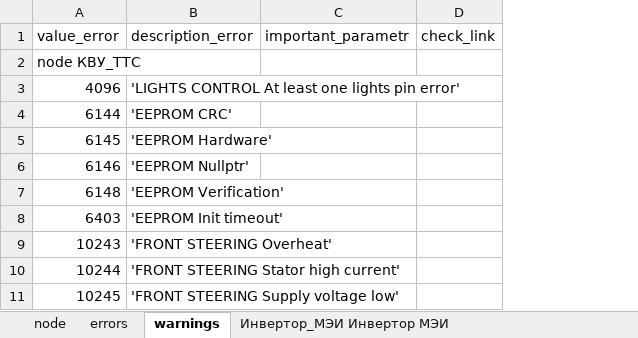
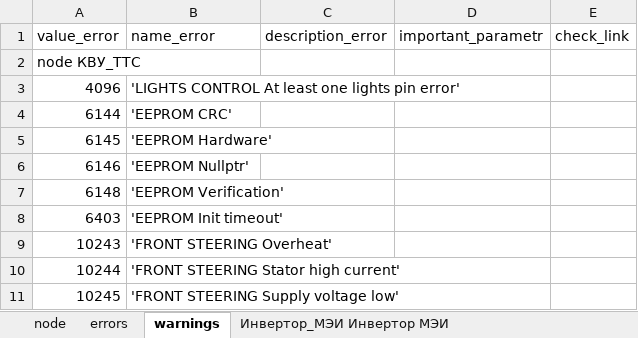
Before and after one commit to hochu-leto/EVIS, an Excel workbook: Tables/table_for_params_new_VMU.xlsx, sheet warnings, drawn as a sheet; only a part is shown; values as stored, in another font and other column widths than the file's, no borders; the diff names each change by its address in the sheet, - before the commit and + after, or states it on an @@ line.

```diff
--- a/Tables/table_for_params_new_VMU.xlsx (sheet warnings)
+++ b/Tables/table_for_params_new_VMU.xlsx (sheet warnings)
+column C (description_error), empty
-B1: description_error
+B1: name_error
```
Also changed, not shown: sheet Инвертор_МЭИ Инвертор МЭИ, sheet ТАБ, 2 other files.
